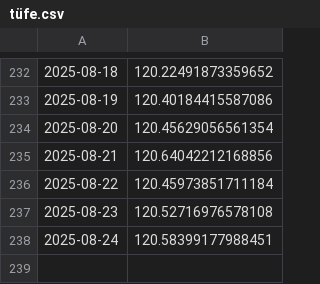
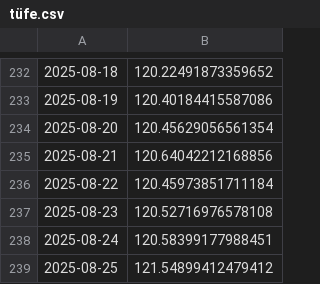
Before and after one commit to kaboya19/web-tufe-flask, a CSV file: tüfe.csv, drawn as a sheet; only a part is shown, gaps mark what is left out.

```diff
--- a/tüfe.csv
+++ b/tüfe.csv
@@ -238 +238,2 @@
 2025-08-24,120.58399177988451
+2025-08-25,121.54899412479412
```
Also changed, not shown: gruplar_int.csv, harcama_grupları.csv, 9 other files.
